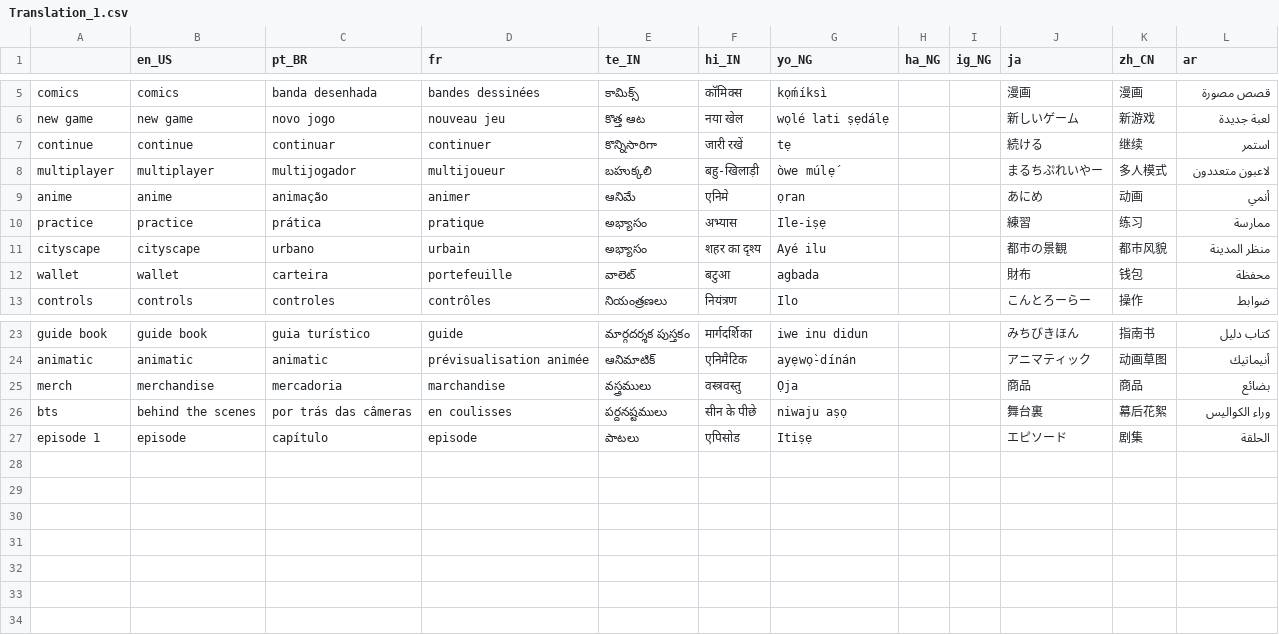
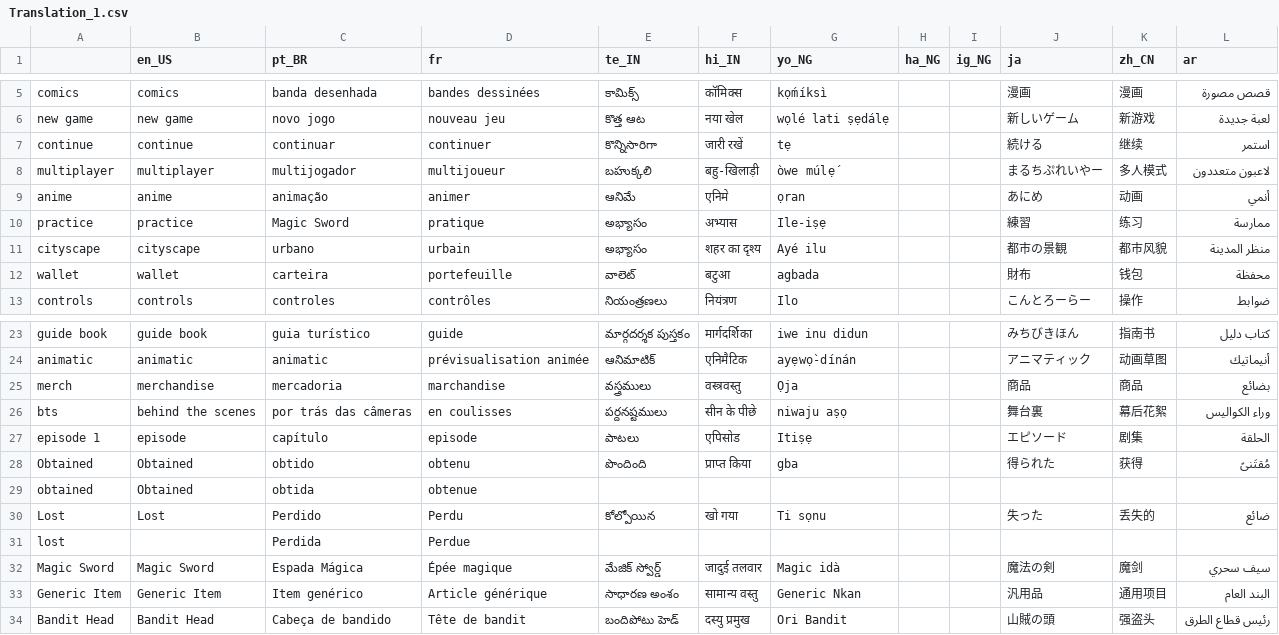
Before and after one commit to Sam2much96/Dystopia-App, a CSV file: source_code/Translation/Translation_1.csv, drawn as a sheet; only a part is shown, gaps mark what is left out.

```diff
--- a/source_code/Translation/Translation_1.csv
+++ b/source_code/Translation/Translation_1.csv
@@ -9,3 +9,3 @@ multiplayer,multiplayer,multijogador,multijoueur,బహుక్కలి,बह
 anime,anime,animação,animer,ఆనిమే,एनिमे,ọran,,,あにめ,动画,أنمي
-practice,practice,prática,pratique,అభ్యాసం,अभ्यास,Ile-iṣẹ,,,練習,练习,ممارسة
+practice,practice,Magic Sword,pratique,అభ్యాసం,अभ्यास,Ile-iṣẹ,,,練習,练习,ممارسة
 cityscape,cityscape,urbano,urbain,అభ్యాసం,शहर का दृश्य,Ayé ilu,,,都市の景観,都市风貌,منظر المدينة
@@ -27 +27,8 @@ bts,behind the scenes,por trás das câmeras,en coulisses,పర్దనష్
 episode 1,episode,capítulo,episode,పాటలు,एपिसोड,Itiṣẹ,,,エピソード,剧集,الحلقة
+Obtained,Obtained,obtido,obtenu,పొందింది,प्राप्त किया,gba,,,得られた,获得,مُقتَنىً
+obtained,Obtained,obtida,obtenue,,,,,,,,
+Lost,Lost,Perdido,Perdu,కోల్పోయిన,खो गया,Ti sọnu,,,失った,丢失的,ضائع
+lost,,Perdida,Perdue,,,,,,,,
+Magic Sword,Magic Sword,Espada Mágica,Épée magique,మేజిక్ స్వోర్డ్,जादुई तलवार,Magic idà,,,魔法の剣,魔剑,سيف سحري
+Generic Item,Generic Item,Item genérico,Article générique,సాధారణ అంశం,सामान्य वस्तु,Generic Nkan,,,汎用品,通用项目,البند العام
+Bandit Head,Bandit Head,Cabeça de bandido,Tête de bandit,బందిపోటు హెడ్,दस्यु प्रमुख,Ori Bandit,,,山賊の頭,强盗头,رئيس قطاع الطرق
```
Also changed, not shown: 20 other files.
